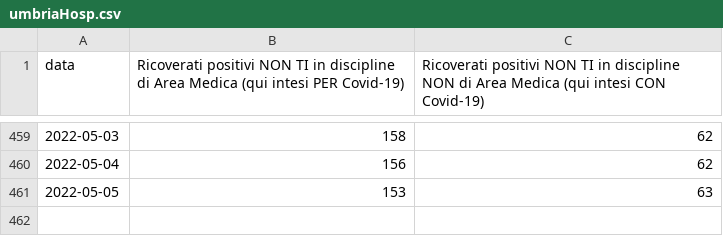
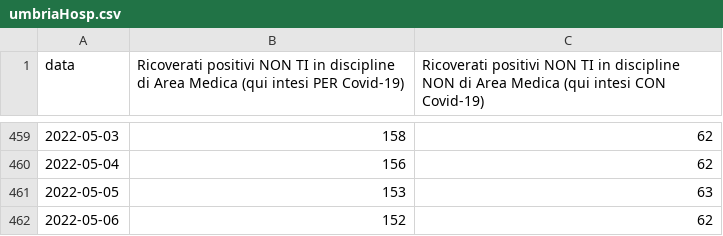
Before and after one commit to vi-enne/codici_utili, a CSV file: hospUmbria/umbriaHosp.csv, drawn as a sheet; only a part is shown, gaps mark what is left out; the diff names each change by its address in the sheet, - before the commit and + after, or states it on an @@ line.

```diff
--- a/hospUmbria/umbriaHosp.csv
+++ b/hospUmbria/umbriaHosp.csv
+row 462: 2022-05-06 | 152 | 62
```
